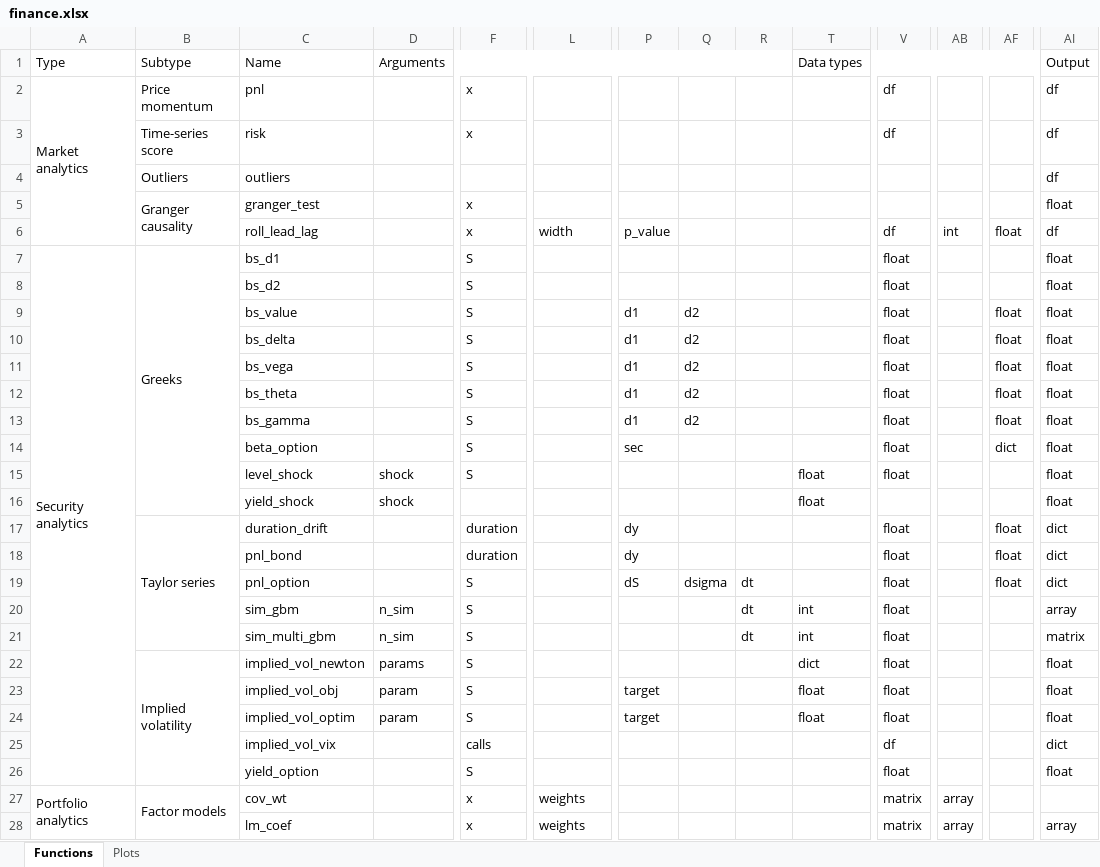
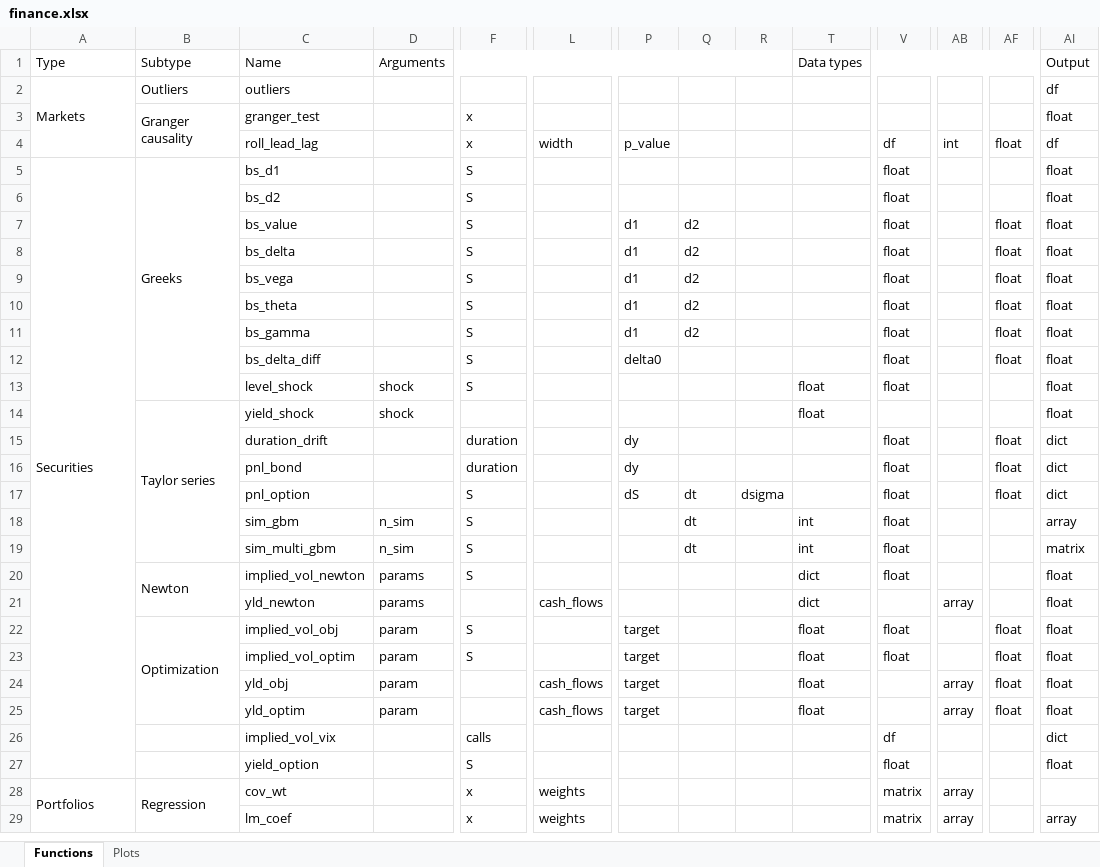
Before and after one commit to jasonjfoster/jasonjfoster.github.io, an Excel workbook: posts/finance.xlsx, sheet Functions, drawn as a sheet; only a part is shown, gaps mark what is left out; values as stored, in another font and other column widths than the file's, no cell formats; removed rows and columns are numbered as before the commit, all else as after; rows hold the shown columns only; the diff covers the shown part only; the diff names each change by its address in the sheet, - before the commit and + after, or states it on an @@ line.

Commit message:
Version: 1.0.0

```diff
--- a/posts/finance.xlsx (sheet Functions)
+++ b/posts/finance.xlsx (sheet Functions)
-row 2: Market analytics | Price momentum | pnl |  | x |  |  |  |  |  | df |  |  | df
-row 3:  | Time-series score | risk |  | x |  |  |  |  |  | df |  |  | df
-A2: (empty)
+A2: Markets
+A2:A4 merged
-A5: Security analytics
+A5: Securities
-B7:B16 merged
+B5:B13 merged
-C12: beta_option
+C12: bs_delta_diff
-P12: sec
+P12: delta0
-AF12: dict
+AF12: float
-B14: (empty)
+B14: Taylor series
+B14:B19 merged
-B15: Taylor series
+B15: (empty)
-B17:B21 merged
-Q17: dsigma
+Q17: dt
-R17: dt
+R17: dsigma
-Q18:Q19: (empty)
+Q18:Q19: dt
-R18:R19: dt
+R18:R19: (empty)
-B20: Implied volatility
+B20: Newton
-B22:B26 merged
+B20:B21 merged
+row 21:  |  | yld_newton | params |  | cash_flows |  |  |  | dict |  | array |  | float
-B22: (empty)
+B22: Optimization
+B22:B25 merged
-AF22:AF23: (empty)
+AF22:AF23: float
+row 24:  |  | yld_obj | param |  | cash_flows | target |  |  | float |  | array | float | float
+row 25:  |  | yld_optim | param |  | cash_flows | target |  |  | float |  | array | float | float
-A28: Portfolio analytics
+A28: Portfolios
-B28: Factor models
+B28: Regression
-B27:B34 merged
+B28:B35 merged
```
Also changed, not shown: 4 added rows, 7 removed rows, 3 moved rows, 14 edited cells and merged cells elsewhere in this sheet, cell formats, hidden cells.
